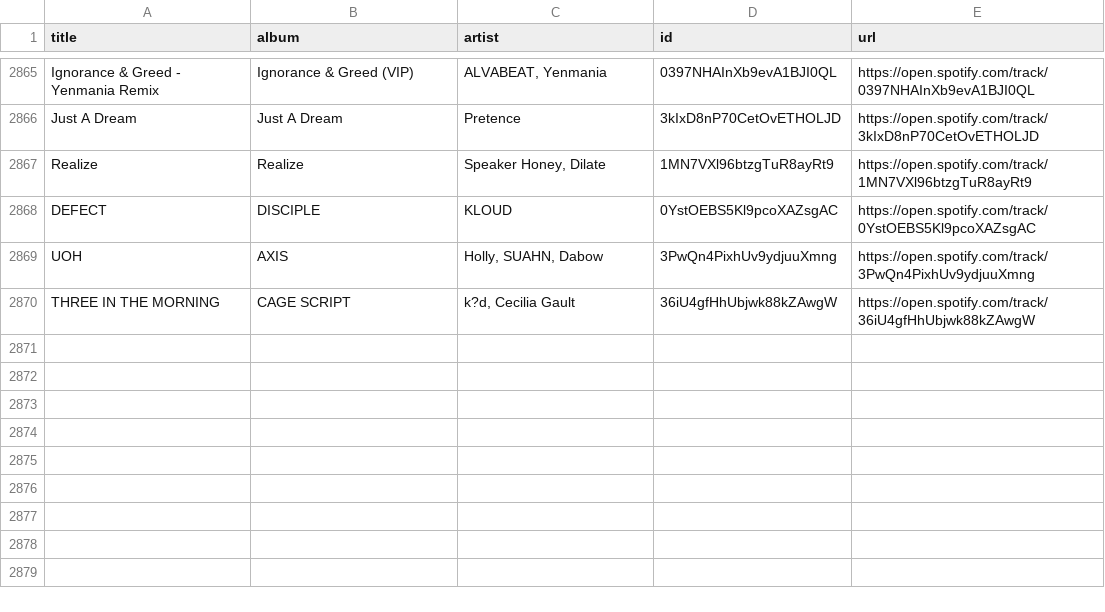
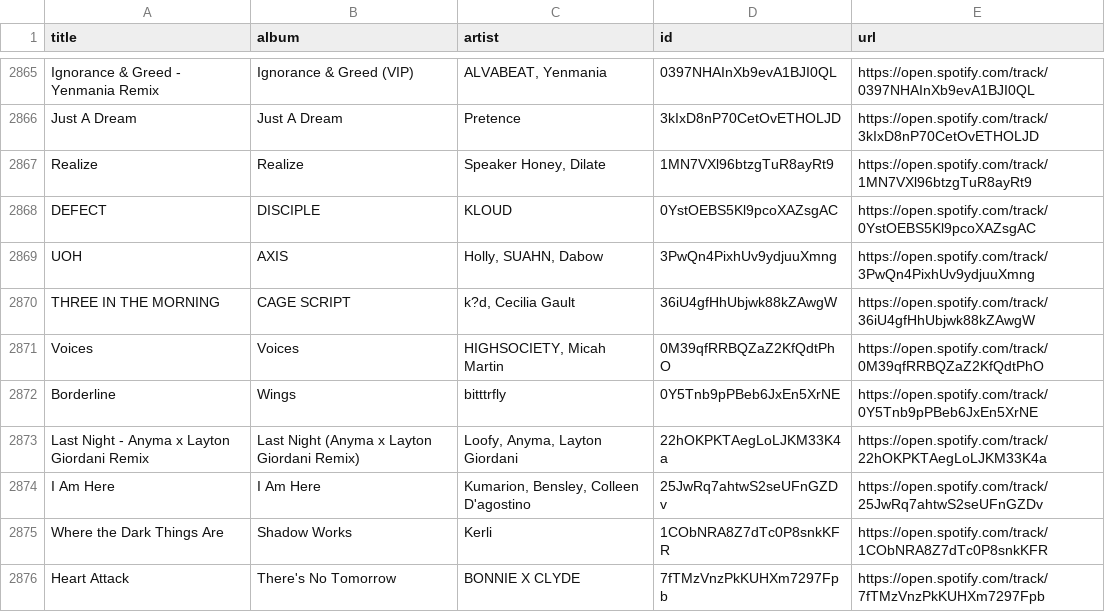
Before and after one commit to unex/dews_beats, a CSV file: Saved Songs.csv, drawn as a sheet; only a part is shown, gaps mark what is left out; the diff names each change by its address in the sheet, - before the commit and + after, or states it on an @@ line.

```diff
--- a/Saved Songs.csv
+++ b/Saved Songs.csv
+row 2871: Voices | Voices | HIGHSOCIETY, Micah Martin | 0M39qfRRBQZaZ2KfQdtPhO | https://open.spotify.com/track/0M39qfRRBQZaZ2KfQdtPhO
+row 2872: Borderline | Wings | bitttrfly | 0Y5Tnb9pPBeb6JxEn5XrNE | https://open.spotify.com/track/0Y5Tnb9pPBeb6JxEn5XrNE
+row 2873: Last Night - Anyma x Layton Giordani Remix | Last Night (Anyma x Layton Giordani Remix) | Loofy, Anyma, Layton Giordani | 22hOKPKTAegLoLJKM33K4a | https://open.spotify.com/track/22hOKPKTAegLoLJKM33K4a
+row 2874: I Am Here | I Am Here | Kumarion, Bensley, Colleen D'agostino | 25JwRq7ahtwS2seUFnGZDv | https://open.spotify.com/track/25JwRq7ahtwS2seUFnGZDv
+row 2875: Where the Dark Things Are | Shadow Works | Kerli | 1CObNRA8Z7dTc0P8snkKFR | https://open.spotify.com/track/1CObNRA8Z7dTc0P8snkKFR
+row 2876: Heart Attack | There's No Tomorrow | BONNIE X CLYDE | 7fTMzVnzPkKUHXm7297Fpb | https://open.spotify.com/track/7fTMzVnzPkKUHXm7297Fpb
```
Also changed, not shown: playlists/Dance Classics.csv, playlists/New Music Weekly _ Monstercat.csv, 5 other files.
